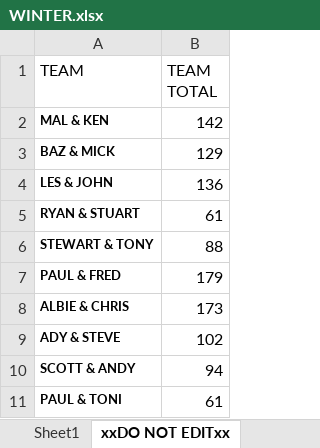
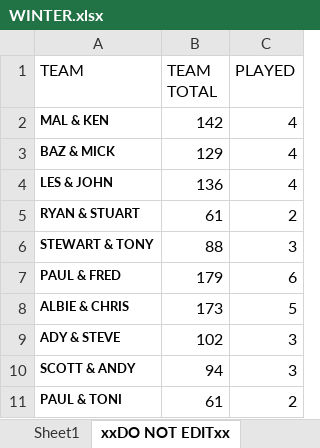
Before and after one commit to stateside2/golf-comp, an Excel workbook: data/WINTER.xlsx, sheet xxDO NOT EDITxx, drawn as a sheet; values as stored, in another font and other column widths than the file's, no borders; charts and pictures not drawn; the diff names each change by its address in the sheet, - before the commit and + after, or states it on an @@ line.

```diff
--- a/data/WINTER.xlsx (sheet xxDO NOT EDITxx)
+++ b/data/WINTER.xlsx (sheet xxDO NOT EDITxx)
+column C (PLAYED), rows 2-11: 4 | 4 | 4 | 2 | 3 | 6 | 5 | 3 | 3 | 2
```
Also changed, not shown: sheet Sheet1, 1 other file.
